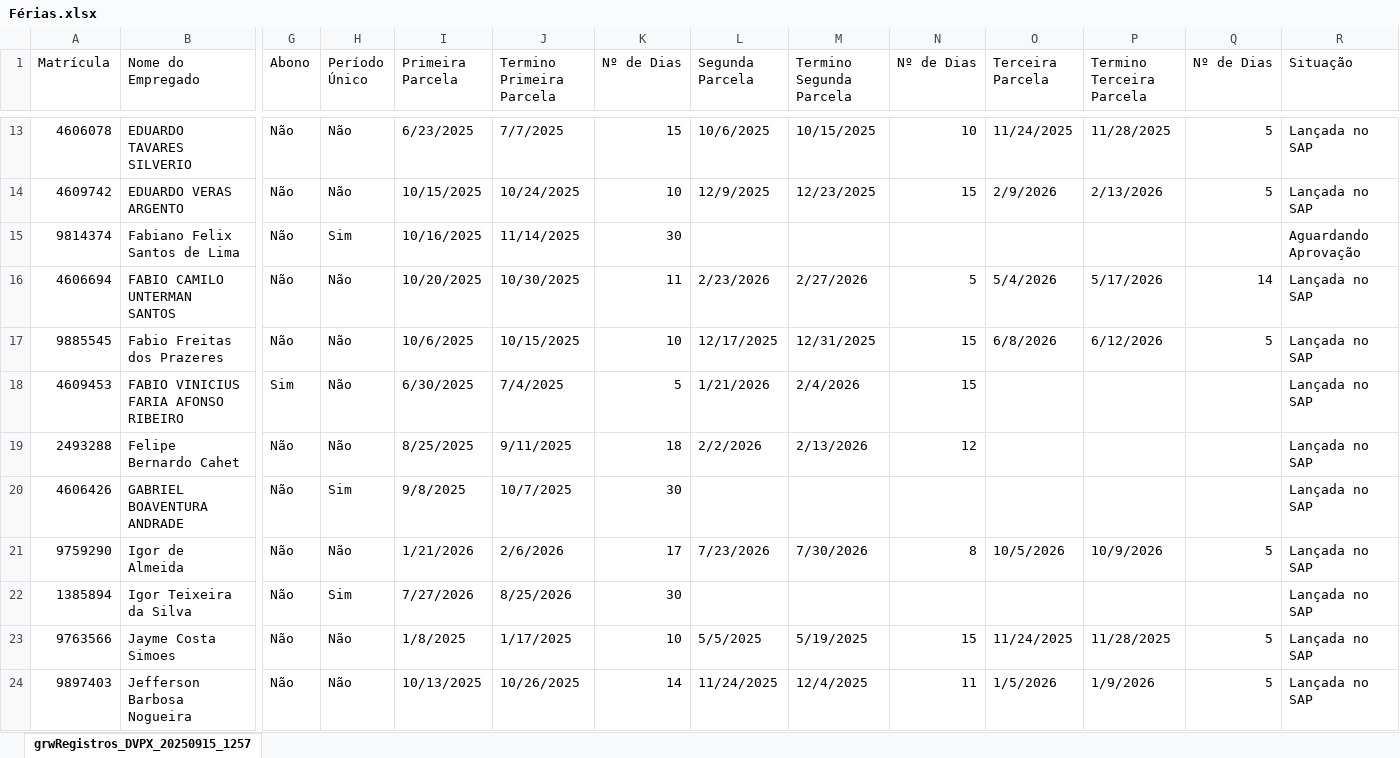
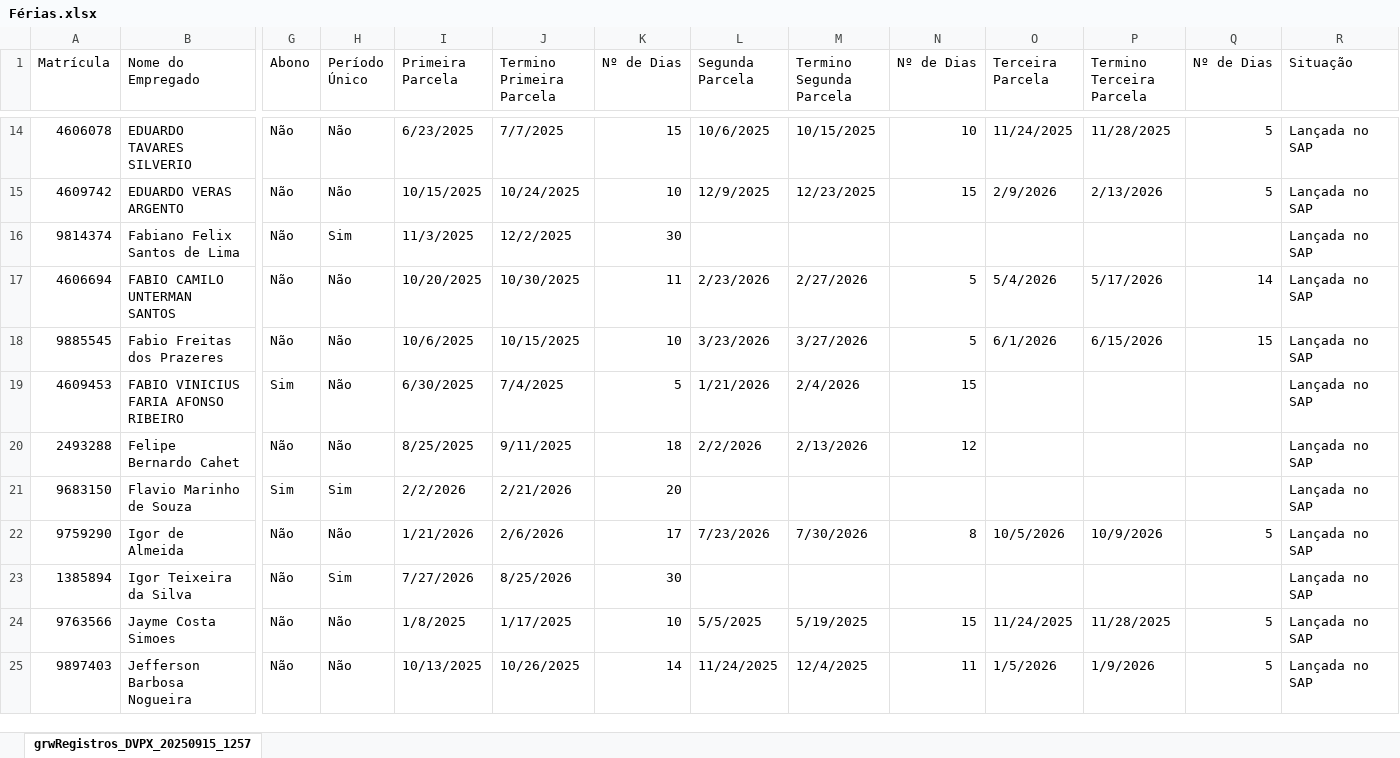
Before and after one commit to viniciussduarte/gantt_disp, an Excel workbook: Férias.xlsx, sheet grwRegistros_DVPX_20250915_1257, drawn as a sheet; only a part is shown, gaps mark what is left out; values as stored, in another font and other column widths than the file's, no cell formats; removed rows and columns are numbered as before the commit, all else as after; rows hold the shown columns only; the diff covers the shown part only; the diff names each change by its address in the sheet, - before the commit and + after, or states it on an @@ line.

```diff
--- a/Férias.xlsx (sheet grwRegistros_DVPX_20250915_1257)
+++ b/Férias.xlsx (sheet grwRegistros_DVPX_20250915_1257)
-I16 (Primeira Parcela): 10/16/2025
+I16 (Primeira Parcela): 11/3/2025
-J16 (Termino Primeira Parcela): 11/14/2025
+J16 (Termino Primeira Parcela): 12/2/2025
-R16 (Situação): Aguardando Aprovação
+R16 (Situação): Lançada no SAP
-L18 (Segunda Parcela): 12/17/2025
+L18 (Segunda Parcela): 3/23/2026
-M18 (Termino Segunda Parcela): 12/31/2025
+M18 (Termino Segunda Parcela): 3/27/2026
-N18 (Nº de Dias): 15
+N18 (Nº de Dias): 5
-O18 (Terceira Parcela): 6/8/2026
+O18 (Terceira Parcela): 6/1/2026
-P18 (Termino Terceira Parcela): 6/12/2026
+P18 (Termino Terceira Parcela): 6/15/2026
-Q18 (Nº de Dias): 5
+Q18 (Nº de Dias): 15
-row 20: 4606426 | GABRIEL BOAVENTURA ANDRADE | Não | Sim | 9/8/2025 | 10/7/2025 | 30 |  |  |  |  |  |  | Lançada no SAP
+row 21: 9683150 | Flavio Marinho de Souza | Sim | Sim | 2/2/2026 | 2/21/2026 | 20 |  |  |  |  |  |  | Lançada no SAP
```
Also changed, not shown: 4 added rows, 6 removed rows and 17 edited cells elsewhere in this sheet, cell formats, Planejamento Estaleiro.xlsx, Planejamento Geral.xlsx.
